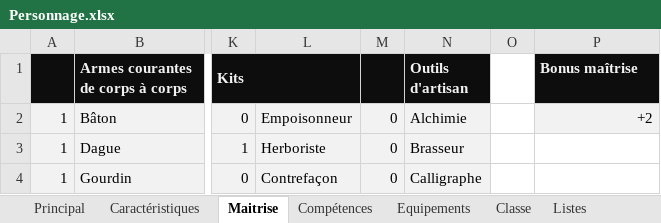
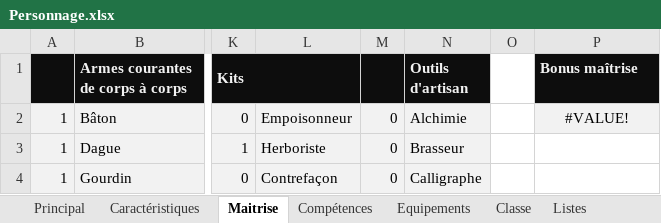
Before and after one commit to loicbroche/rpg-manager, an Excel workbook: Personnage.xlsx, sheet Maitrise, drawn as a sheet; only a part is shown, gaps mark what is left out; values as stored, in another font and other column widths than the file's, no borders; conditional formats not drawn; the diff names each change by its address in the sheet, - before the commit and + after, or states it on an @@ line.

```diff
--- a/Personnage.xlsx (sheet Maitrise)
+++ b/Personnage.xlsx (sheet Maitrise)
-P2 (Bonus maîtrise): +2
+P2 (Bonus maîtrise): #VALUE!
-P2 alignment: right
+P2 alignment: center
```
Also changed, not shown: sheet Principal, charts or pictures, Donjons_et_dragons.xlsx, 24 other files.
